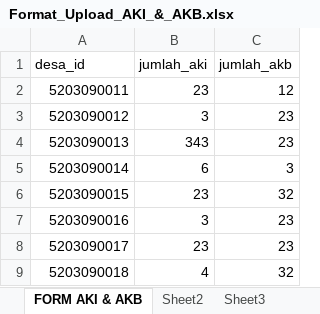
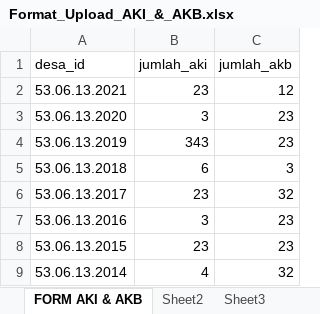
Before and after one commit to phpdev5/OpenDK, an Excel workbook: storage/app/public/template_upload/Format_Upload_AKI_&_AKB.xlsx, sheet FORM AKI & AKB, drawn as a sheet; values as stored, in another font and other column widths than the file's, no borders; the diff names each change by its address in the sheet, - before the commit and + after, or states it on an @@ line.

```diff
--- a/storage/app/public/template_upload/Format_Upload_AKI_&_AKB.xlsx (sheet FORM AKI & AKB)
+++ b/storage/app/public/template_upload/Format_Upload_AKI_&_AKB.xlsx (sheet FORM AKI & AKB)
-A2 (desa_id): 5203090011
+A2 (desa_id): 53.06.13.2021
-A3 (desa_id): 5203090012
+A3 (desa_id): 53.06.13.2020
-A4 (desa_id): 5203090013
+A4 (desa_id): 53.06.13.2019
-A5 (desa_id): 5203090014
+A5 (desa_id): 53.06.13.2018
-A6 (desa_id): 5203090015
+A6 (desa_id): 53.06.13.2017
-A7 (desa_id): 5203090016
+A7 (desa_id): 53.06.13.2016
-A8 (desa_id): 5203090017
+A8 (desa_id): 53.06.13.2015
-A9 (desa_id): 5203090018
+A9 (desa_id): 53.06.13.2014
```
Also changed, not shown: storage/app/public/template_upload/Format_Upload_Cakupan_Imunisasi.xlsx, storage/app/public/template_upload/Format_Upload_Epidemi_Penyakit.xlsx, 2 other files.
